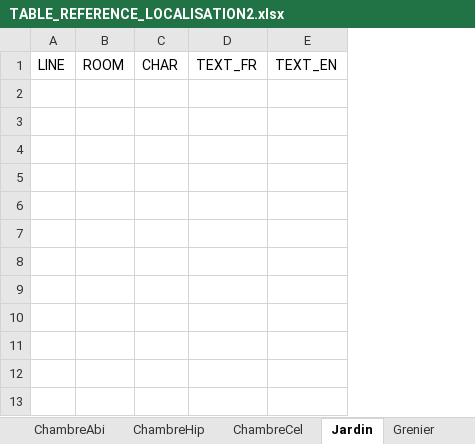
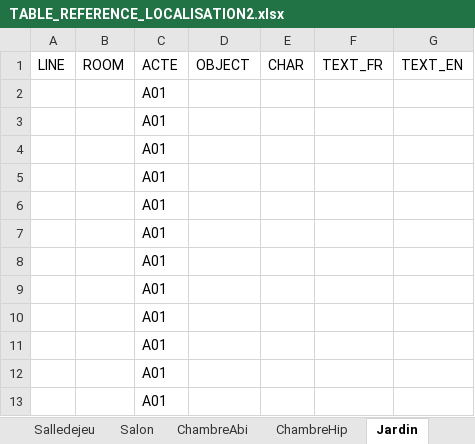
Before and after one commit to Eutrapelie/TheWill, an Excel workbook: Assets/StreamingAssets/TABLE_REFERENCE_LOCALISATION2.xlsx, sheet Jardin, drawn as a sheet; values as stored, in another font and other column widths than the file's, no borders; the diff names each change by its address in the sheet, - before the commit and + after, or states it on an @@ line.

```diff
--- a/Assets/StreamingAssets/TABLE_REFERENCE_LOCALISATION2.xlsx (sheet Jardin)
+++ b/Assets/StreamingAssets/TABLE_REFERENCE_LOCALISATION2.xlsx (sheet Jardin)
+column C, row 1: ACTE
+column D, row 1: OBJECT
+row 2:  |  | A01
+row 3:  |  | A01
+row 4:  |  | A01
+row 5:  |  | A01
+row 6:  |  | A01
+row 7:  |  | A01
+row 8:  |  | A01
+row 9:  |  | A01
+row 10:  |  | A01
+row 11:  |  | A01
+row 12:  |  | A01
+row 13:  |  | A01
```
Also changed, not shown: sheet ChambreAbi, sheet ChambreHip, other sheet tabs, 38 other files.
